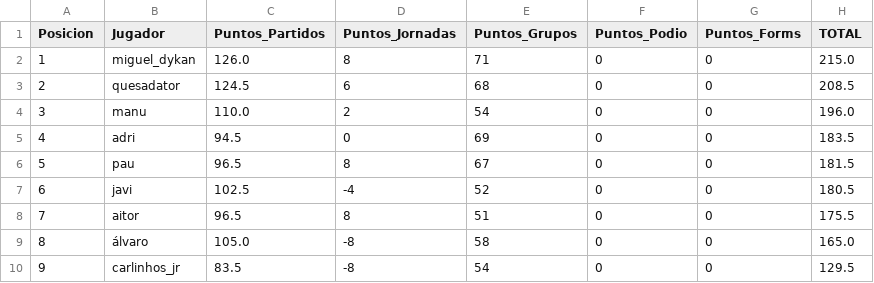
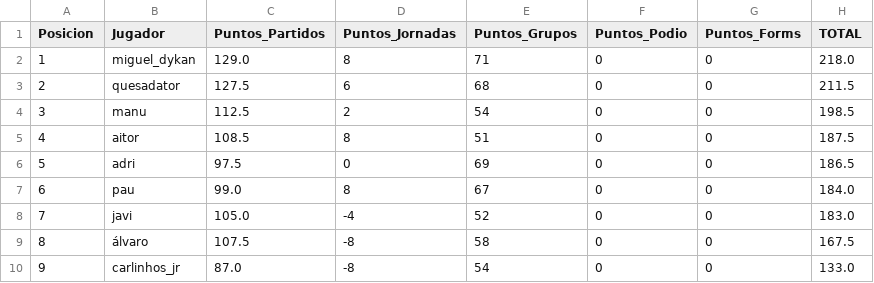
Before and after one commit to paumateo22/Porra_Mundial, a CSV file: data/resultados/ranking_oficial.csv, drawn as a sheet.

```diff
--- a/data/resultados/ranking_oficial.csv
+++ b/data/resultados/ranking_oficial.csv
@@ -1,10 +1,10 @@
 Posicion,Jugador,Puntos_Partidos,Puntos_Jornadas,Puntos_Grupos,Puntos_Podio,Puntos_Forms,TOTAL
-1,miguel_dykan,126.0,8,71,0,0,215.0
-2,quesadator,124.5,6,68,0,0,208.5
-3,manu,110.0,2,54,0,0,196.0
-4,adri,94.5,0,69,0,0,183.5
-5,pau,96.5,8,67,0,0,181.5
-6,javi,102.5,-4,52,0,0,180.5
-7,aitor,96.5,8,51,0,0,175.5
-8,álvaro,105.0,-8,58,0,0,165.0
-9,carlinhos_jr,83.5,-8,54,0,0,129.5
+1,miguel_dykan,129.0,8,71,0,0,218.0
+2,quesadator,127.5,6,68,0,0,211.5
+3,manu,112.5,2,54,0,0,198.5
+4,aitor,108.5,8,51,0,0,187.5
+5,adri,97.5,0,69,0,0,186.5
+6,pau,99.0,8,67,0,0,184.0
+7,javi,105.0,-4,52,0,0,183.0
+8,álvaro,107.5,-8,58,0,0,167.5
+9,carlinhos_jr,87.0,-8,54,0,0,133.0
```
Also changed, not shown: 36 other files.
